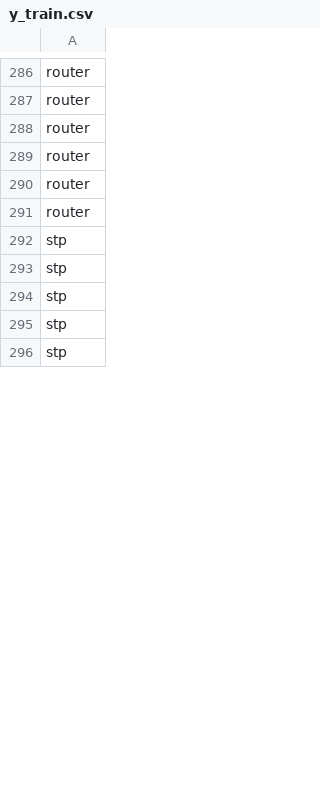
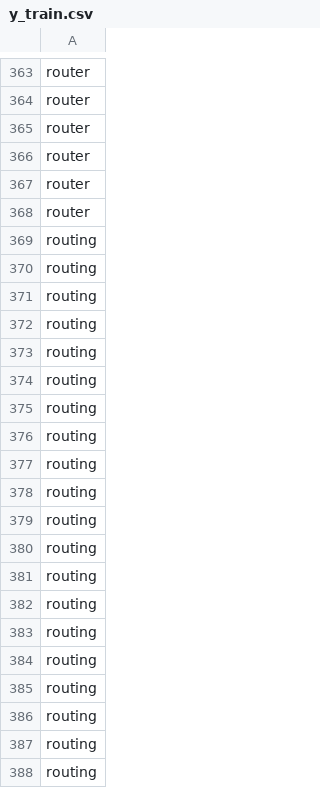
Before and after one commit to xodud001/Onepass-NLP, a CSV file: y_train.csv, drawn as a sheet; only a part is shown, gaps mark what is left out; the shorter side is filled out with more unchanged rows; the diff covers the shown part only.

```diff
--- a/y_train.csv
+++ b/y_train.csv
@@ -291 +368,21 @@ router
 router
+routing
+routing
+routing
+routing
+routing
+routing
+routing
+routing
+routing
+routing
+routing
+routing
+routing
+routing
+routing
+routing
+routing
+routing
+routing
+routing
```
Also changed, not shown: 151 added rows elsewhere in this file, 6 other files.
